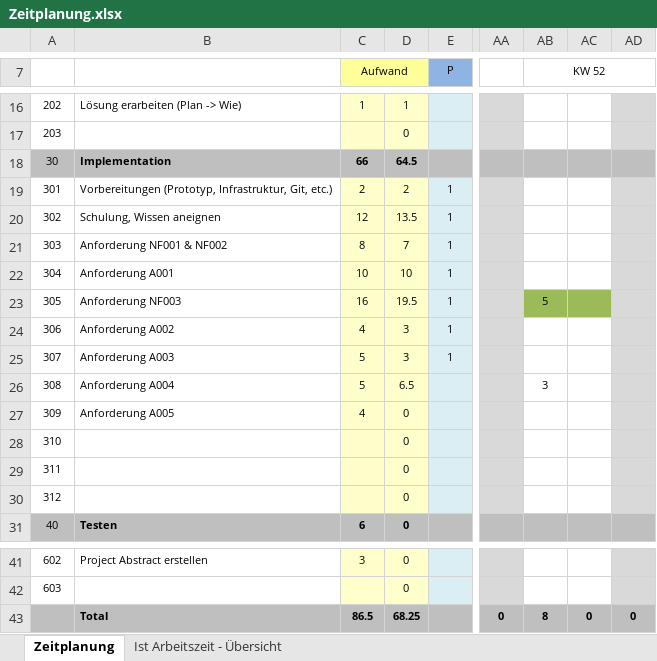
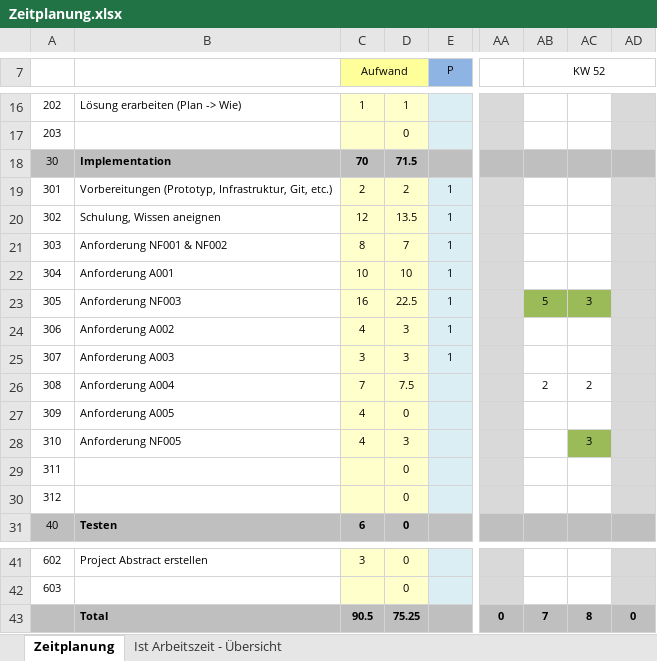
Before and after one commit to DawidKapka/blj-notewriter, an Excel workbook: doc/Zeitplanung.xlsx, sheet Zeitplanung, drawn as a sheet; only a part is shown, gaps mark what is left out; values as stored, in another font and other column widths than the file's, no borders; the diff names each change by its address in the sheet, - before the commit and + after, or states it on an @@ line.

Commit message:
excel update

```diff
--- a/doc/Zeitplanung.xlsx (sheet Zeitplanung)
+++ b/doc/Zeitplanung.xlsx (sheet Zeitplanung)
-C18 (Aufwand): 66
+C18 (Aufwand): 70
-D18: 64.5
+D18: 71.5
-D23: 19.5
+D23: 22.5
-AC23: (empty)
+AC23: 3
-C25 (Aufwand): 5
+C25 (Aufwand): 3
-C26 (Aufwand): 5
+C26 (Aufwand): 7
-D26: 6.5
+D26: 7.5
-AB26 (KW 52): 3
+AB26 (KW 52): 2
-AC26: (empty)
+AC26: 2
-B28: (empty)
+B28: Anforderung NF005
-C28 (Aufwand): (empty)
+C28 (Aufwand): 4
-D28: 0
+D28: 3
-AC28: (empty)
+AC28: 3
-AC28 fill: none
+AC28 fill: #9BBB59
-C43 (Aufwand): 86.5
+C43 (Aufwand): 90.5
-D43: 68.25
+D43: 75.25
-AB43 (KW 52): 8
+AB43 (KW 52): 7
-AC43: 0
+AC43: 8
```
Also changed, not shown: sheet Ist Arbeitszeit - Übersicht, charts or pictures.
